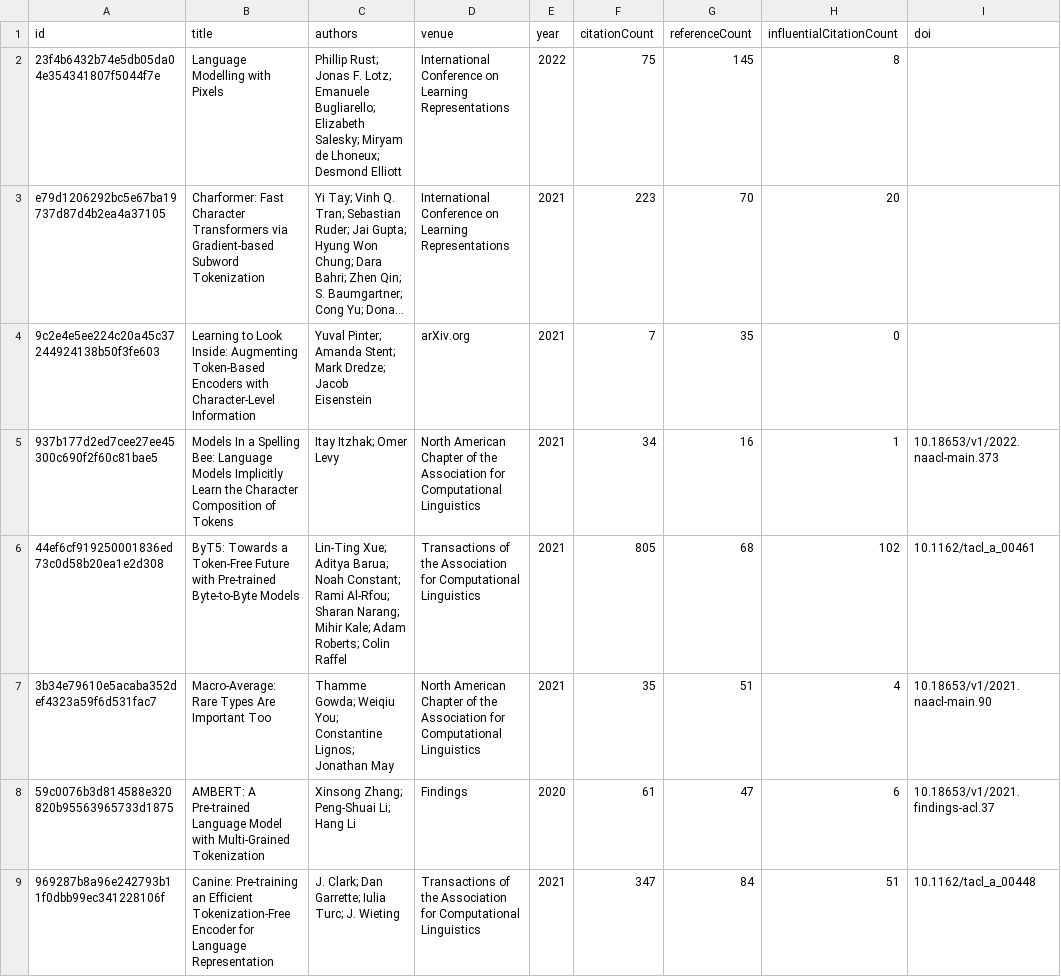
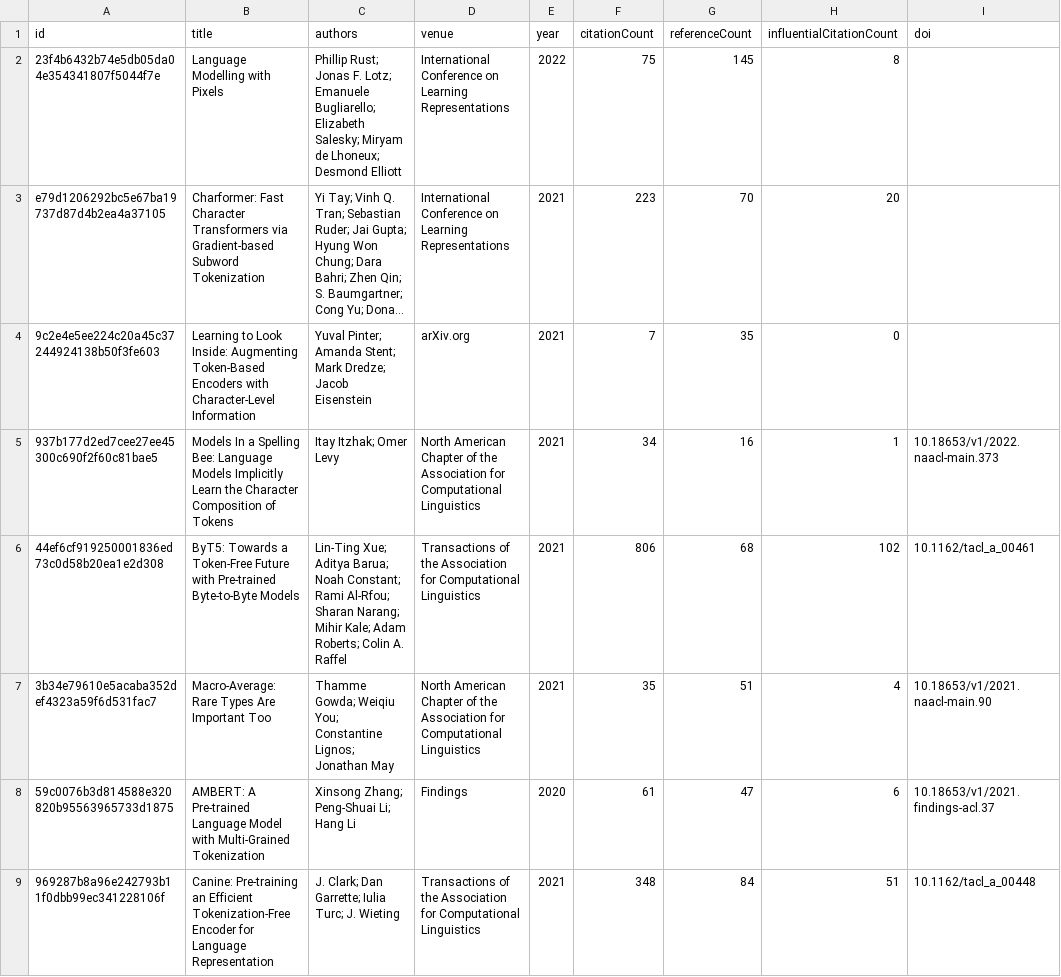
Before and after one commit to avijit-thawani/tokenization-in-nlp, a CSV file: data/core.csv, drawn as a sheet; only a part is shown; long unchanged cells end in …; the diff covers the shown part only; the diff names each change by its address in the sheet, - before the commit and + after, or states it on an @@ line.

```diff
--- a/data/core.csv
+++ b/data/core.csv
-C6 (authors): …Roberts; Colin Raffel
+C6 (authors): …Roberts; Colin A. Raffel
-F6 (citationCount): 805
+F6 (citationCount): 806
-F9 (citationCount): 347
+F9 (citationCount): 348
```
Also changed, not shown: 14 edited cells elsewhere in this file, 12 other files.
